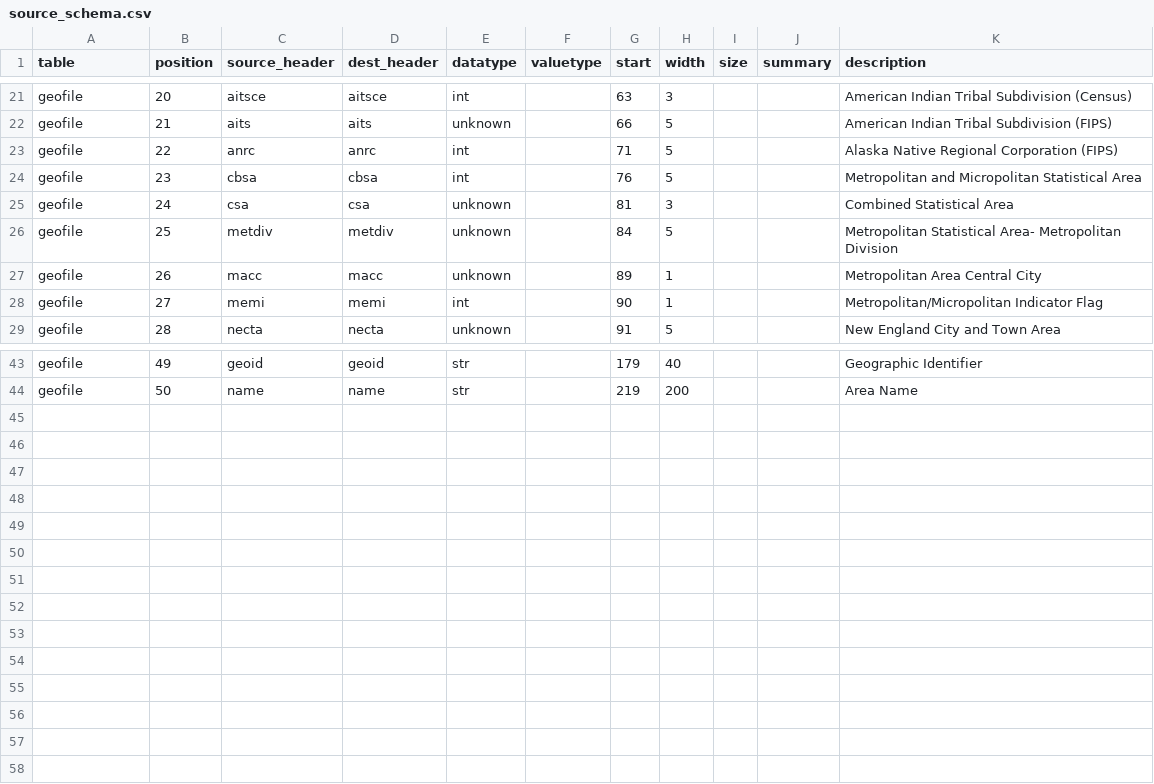
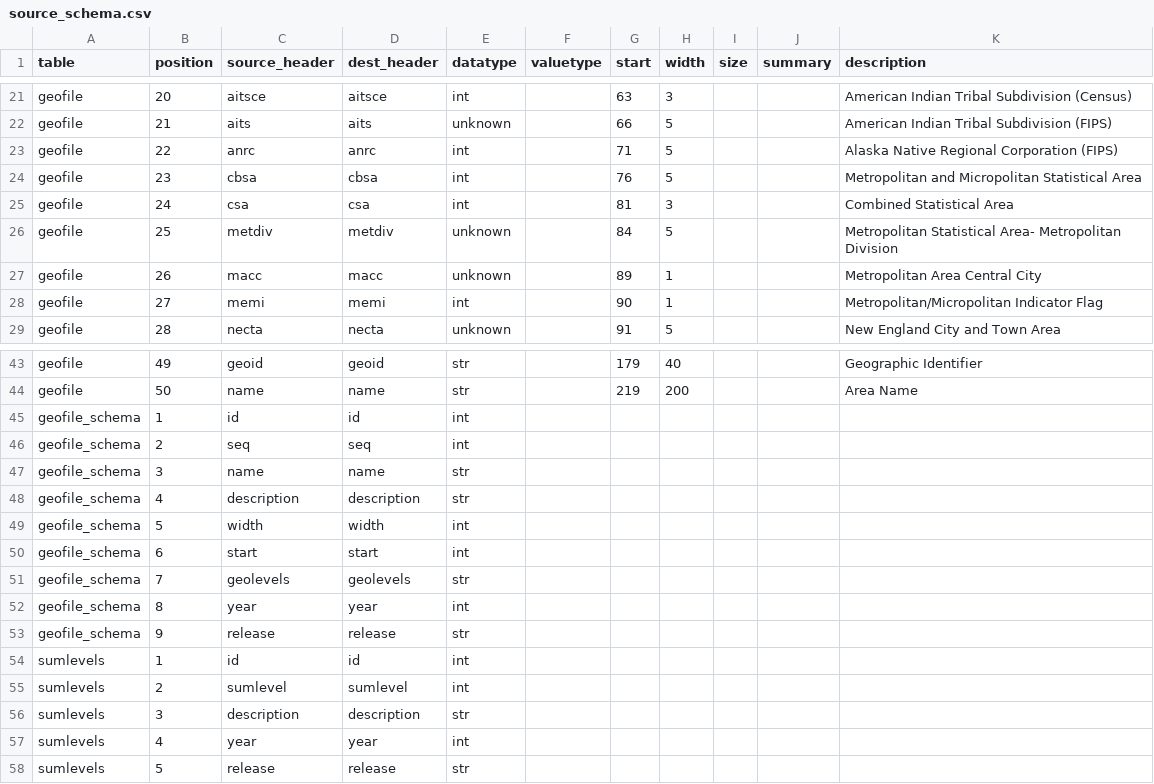
Before and after one commit to CivicKnowledge/ambry10-bundles, a CSV file: census.gov/acs-geofile-2009/source_schema.csv, drawn as a sheet; only a part is shown, gaps mark what is left out.

```diff
--- a/census.gov/acs-geofile-2009/source_schema.csv
+++ b/census.gov/acs-geofile-2009/source_schema.csv
@@ -24,3 +24,3 @@ geofile,22,anrc,anrc,int,,71,5,,,Alaska Native Regional Corporation (FIPS)
 geofile,23,cbsa,cbsa,int,,76,5,,,Metropolitan and Micropolitan Statistical Area
-geofile,24,csa,csa,unknown,,81,3,,,Combined Statistical Area
+geofile,24,csa,csa,int,,81,3,,,Combined Statistical Area
 geofile,25,metdiv,metdiv,unknown,,84,5,,,Metropolitan Statistical Area- Metropolitan Division
@@ -44 +44,15 @@ geofile,49,geoid,geoid,str,,179,40,,,Geographic Identifier
 geofile,50,name,name,str,,219,200,,,Area Name
+geofile_schema,1,id,id,int,,,,,,
+geofile_schema,2,seq,seq,int,,,,,,
+geofile_schema,3,name,name,str,,,,,,
+geofile_schema,4,description,description,str,,,,,,
+geofile_schema,5,width,width,int,,,,,,
+geofile_schema,6,start,start,int,,,,,,
+geofile_schema,7,geolevels,geolevels,str,,,,,,
+geofile_schema,8,year,year,int,,,,,,
+geofile_schema,9,release,release,str,,,,,,
+sumlevels,1,id,id,int,,,,,,
+sumlevels,2,sumlevel,sumlevel,int,,,,,,
+sumlevels,3,description,description,str,,,,,,
+sumlevels,4,year,year,int,,,,,,
+sumlevels,5,release,release,str,,,,,,
```
Also changed, not shown: census.gov/acs-2009/sources.csv, census.gov/acs-geofile-2009/schema.csv, 12 other files.
